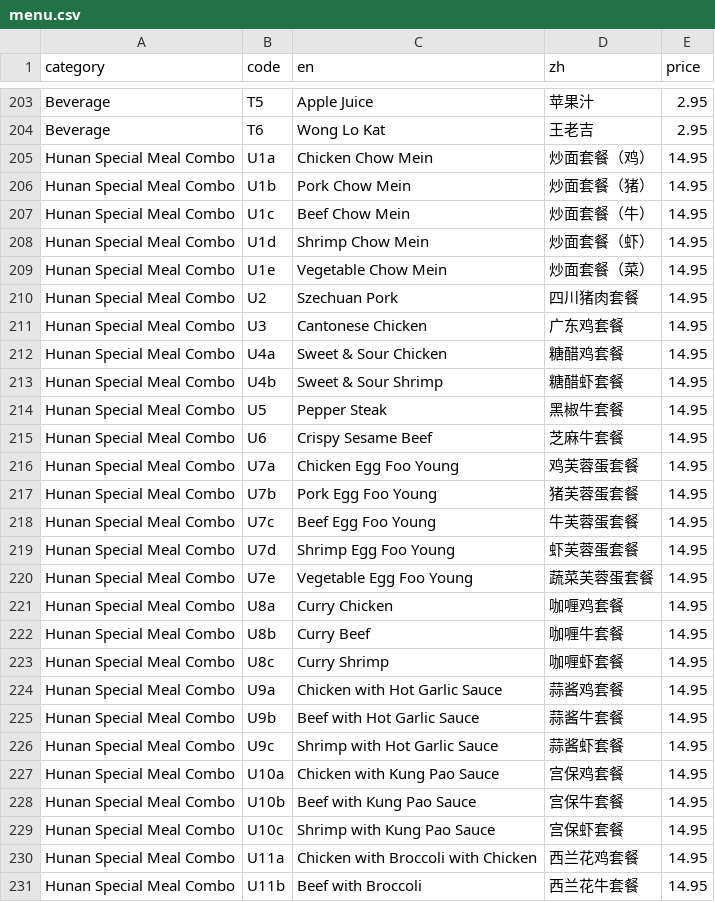
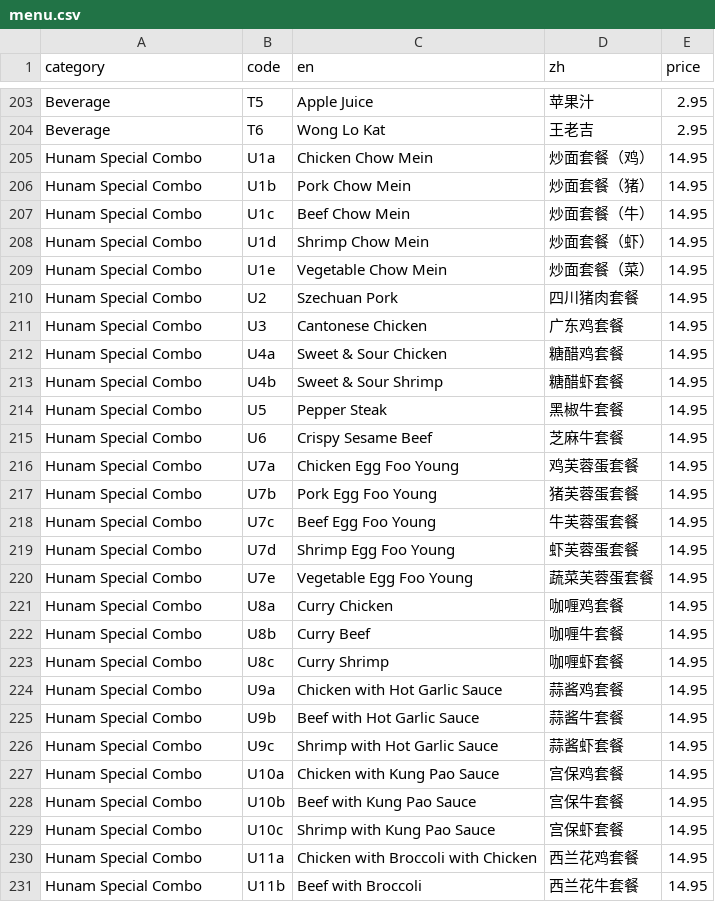
Before and after one commit to brguo55/006-restaurant-receipt-generator-2026, a CSV file: generator/menu.csv, drawn as a sheet; only a part is shown, gaps mark what is left out; the diff covers the shown part only.

Commit message:
Reorder the category

```diff
--- a/generator/menu.csv
+++ b/generator/menu.csv
@@ -204,28 +204,28 @@ Beverage,T5,Apple Juice,苹果汁,2.95
 Beverage,T6,Wong Lo Kat,王老吉,2.95
-Hunan Special Meal Combo,U1a,Chicken Chow Mein,炒面套餐（鸡）,14.95
-Hunan Special Meal Combo,U1b,Pork Chow Mein,炒面套餐（猪）,14.95
-Hunan Special Meal Combo,U1c,Beef Chow Mein,炒面套餐（牛）,14.95
-Hunan Special Meal Combo,U1d,Shrimp Chow Mein,炒面套餐（虾）,14.95
-Hunan Special Meal Combo,U1e,Vegetable Chow Mein,炒面套餐（菜）,14.95
-Hunan Special Meal Combo,U2,Szechuan Pork,四川猪肉套餐,14.95
-Hunan Special Meal Combo,U3,Cantonese Chicken,广东鸡套餐,14.95
-Hunan Special Meal Combo,U4a,Sweet & Sour Chicken,糖醋鸡套餐,14.95
-Hunan Special Meal Combo,U4b,Sweet & Sour Shrimp,糖醋虾套餐,14.95
-Hunan Special Meal Combo,U5,Pepper Steak,黑椒牛套餐,14.95
-Hunan Special Meal Combo,U6,Crispy Sesame Beef,芝麻牛套餐,14.95
-Hunan Special Meal Combo,U7a,Chicken Egg Foo Young,鸡芙蓉蛋套餐,14.95
-Hunan Special Meal Combo,U7b,Pork Egg Foo Young,猪芙蓉蛋套餐,14.95
-Hunan Special Meal Combo,U7c,Beef Egg Foo Young,牛芙蓉蛋套餐,14.95
-Hunan Special Meal Combo,U7d,Shrimp Egg Foo Young,虾芙蓉蛋套餐,14.95
-Hunan Special Meal Combo,U7e,Vegetable Egg Foo Young,蔬菜芙蓉蛋套餐,14.95
-Hunan Special Meal Combo,U8a,Curry Chicken,咖喱鸡套餐,14.95
-Hunan Special Meal Combo,U8b,Curry Beef,咖喱牛套餐,14.95
-Hunan Special Meal Combo,U8c,Curry Shrimp,咖喱虾套餐,14.95
-Hunan Special Meal Combo,U9a,Chicken with Hot Garlic Sauce,蒜酱鸡套餐,14.95
-Hunan Special Meal Combo,U9b,Beef with Hot Garlic Sauce,蒜酱牛套餐,14.95
-Hunan Special Meal Combo,U9c,Shrimp with Hot Garlic Sauce,蒜酱虾套餐,14.95
-Hunan Special Meal Combo,U10a,Chicken with Kung Pao Sauce,宫保鸡套餐,14.95
-Hunan Special Meal Combo,U10b,Beef with Kung Pao Sauce,宫保牛套餐,14.95
-Hunan Special Meal Combo,U10c,Shrimp with Kung Pao Sauce,宫保虾套餐,14.95
-Hunan Special Meal Combo,U11a,Chicken with Broccoli with Chicken,西兰花鸡套餐,14.95
-Hunan Special Meal Combo,U11b,Beef with Broccoli,西兰花牛套餐,14.95
+Hunam Special Combo,U1a,Chicken Chow Mein,炒面套餐（鸡）,14.95
+Hunam Special Combo,U1b,Pork Chow Mein,炒面套餐（猪）,14.95
+Hunam Special Combo,U1c,Beef Chow Mein,炒面套餐（牛）,14.95
+Hunam Special Combo,U1d,Shrimp Chow Mein,炒面套餐（虾）,14.95
+Hunam Special Combo,U1e,Vegetable Chow Mein,炒面套餐（菜）,14.95
+Hunam Special Combo,U2,Szechuan Pork,四川猪肉套餐,14.95
+Hunam Special Combo,U3,Cantonese Chicken,广东鸡套餐,14.95
+Hunam Special Combo,U4a,Sweet & Sour Chicken,糖醋鸡套餐,14.95
+Hunam Special Combo,U4b,Sweet & Sour Shrimp,糖醋虾套餐,14.95
+Hunam Special Combo,U5,Pepper Steak,黑椒牛套餐,14.95
+Hunam Special Combo,U6,Crispy Sesame Beef,芝麻牛套餐,14.95
+Hunam Special Combo,U7a,Chicken Egg Foo Young,鸡芙蓉蛋套餐,14.95
+Hunam Special Combo,U7b,Pork Egg Foo Young,猪芙蓉蛋套餐,14.95
+Hunam Special Combo,U7c,Beef Egg Foo Young,牛芙蓉蛋套餐,14.95
+Hunam Special Combo,U7d,Shrimp Egg Foo Young,虾芙蓉蛋套餐,14.95
+Hunam Special Combo,U7e,Vegetable Egg Foo Young,蔬菜芙蓉蛋套餐,14.95
+Hunam Special Combo,U8a,Curry Chicken,咖喱鸡套餐,14.95
+Hunam Special Combo,U8b,Curry Beef,咖喱牛套餐,14.95
+Hunam Special Combo,U8c,Curry Shrimp,咖喱虾套餐,14.95
+Hunam Special Combo,U9a,Chicken with Hot Garlic Sauce,蒜酱鸡套餐,14.95
+Hunam Special Combo,U9b,Beef with Hot Garlic Sauce,蒜酱牛套餐,14.95
+Hunam Special Combo,U9c,Shrimp with Hot Garlic Sauce,蒜酱虾套餐,14.95
+Hunam Special Combo,U10a,Chicken with Kung Pao Sauce,宫保鸡套餐,14.95
+Hunam Special Combo,U10b,Beef with Kung Pao Sauce,宫保牛套餐,14.95
+Hunam Special Combo,U10c,Shrimp with Kung Pao Sauce,宫保虾套餐,14.95
+Hunam Special Combo,U11a,Chicken with Broccoli with Chicken,西兰花鸡套餐,14.95
+Hunam Special Combo,U11b,Beef with Broccoli,西兰花牛套餐,14.95
```
Also changed, not shown: 99 edited cells elsewhere in this file, 2 other files.
